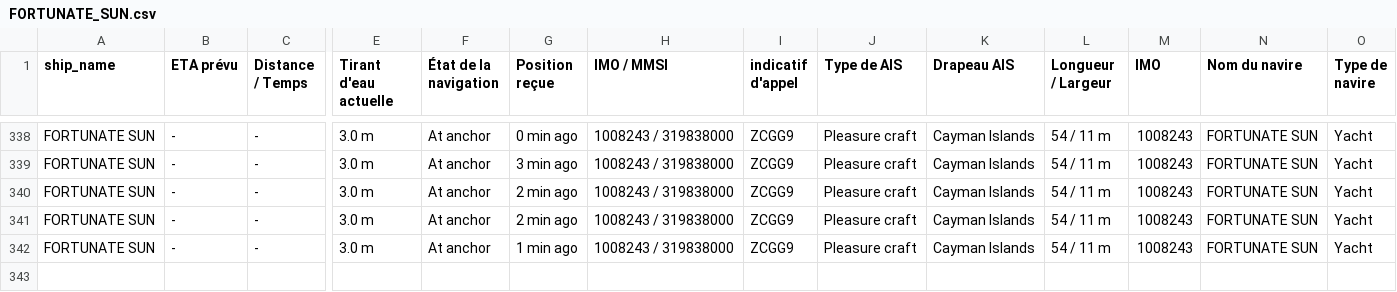
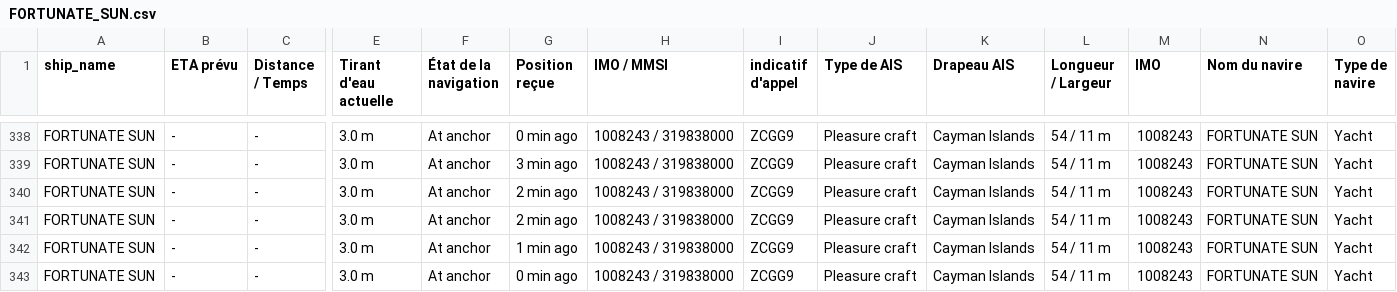
Before and after one commit to ZouarhiYassmin/ais-dataset-vesselfinder, a CSV file: data/FORTUNATE_SUN.csv, drawn as a sheet; only a part is shown, gaps mark what is left out; rows hold the shown columns only; the diff names each change by its address in the sheet, - before the commit and + after, or states it on an @@ line.

```diff
--- a/data/FORTUNATE_SUN.csv
+++ b/data/FORTUNATE_SUN.csv
+row 343: FORTUNATE SUN | - | - | 3.0 m | At anchor | 0 min ago | 1008243 / 319838000 | ZCGG9 | Pleasure craft | Cayman Islands | 54 / 11 m | 1008243 | FORTUNATE SUN | Yacht
```
Also changed, not shown: data/ARROW.csv, data/FRYDERYK_CHOPIN.csv, 5 other files.
